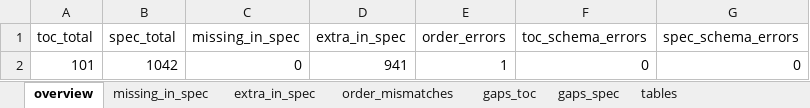
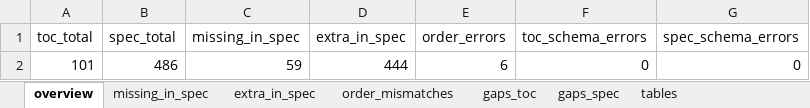
Before and after one commit to Anandhitha20/usb-pd-parser, an Excel workbook: validation_report.xlsx, sheet overview, drawn as a sheet; values as stored, in another font and other column widths than the file's, no borders; the diff names each change by its address in the sheet, - before the commit and + after, or states it on an @@ line.

Commit message:
Fix code quality issues: reduce complexity, improve section parsing, fix error handling

```diff
--- a/validation_report.xlsx (sheet overview)
+++ b/validation_report.xlsx (sheet overview)
-B2 (spec_total): 1042
+B2 (spec_total): 486
-C2 (missing_in_spec): 0
+C2 (missing_in_spec): 59
-D2 (extra_in_spec): 941
+D2 (extra_in_spec): 444
-E2 (order_errors): 1
+E2 (order_errors): 6
```
Also changed, not shown: sheet extra_in_spec, sheet gaps_spec, sheet missing_in_spec, sheet order_mismatches, 6 other files.
